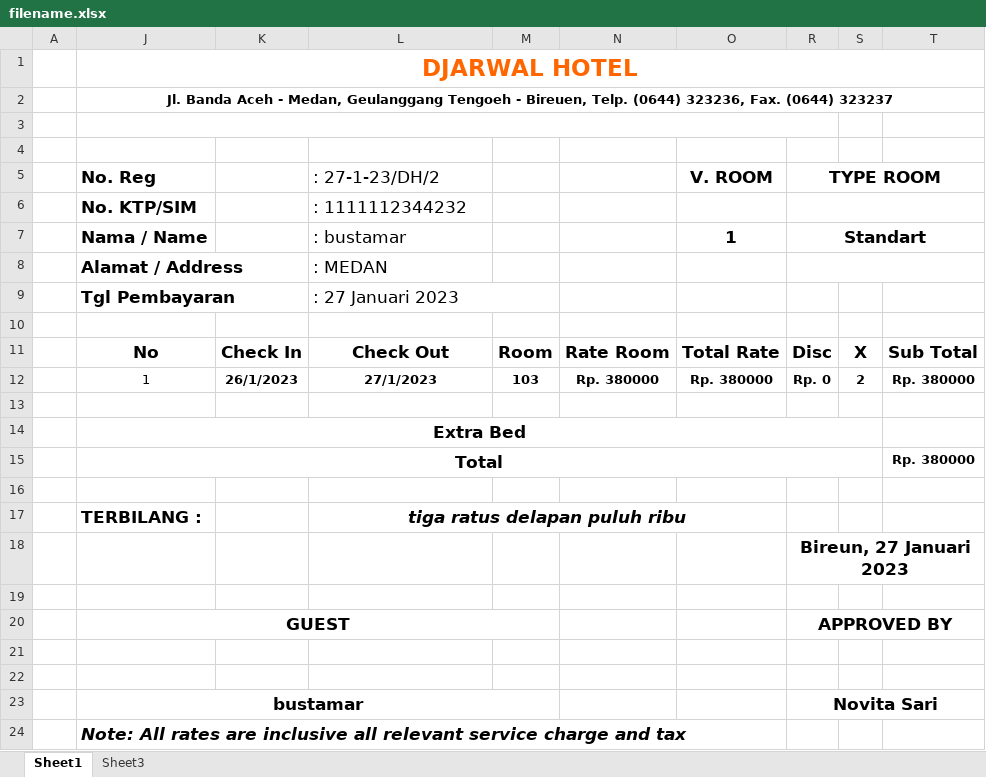
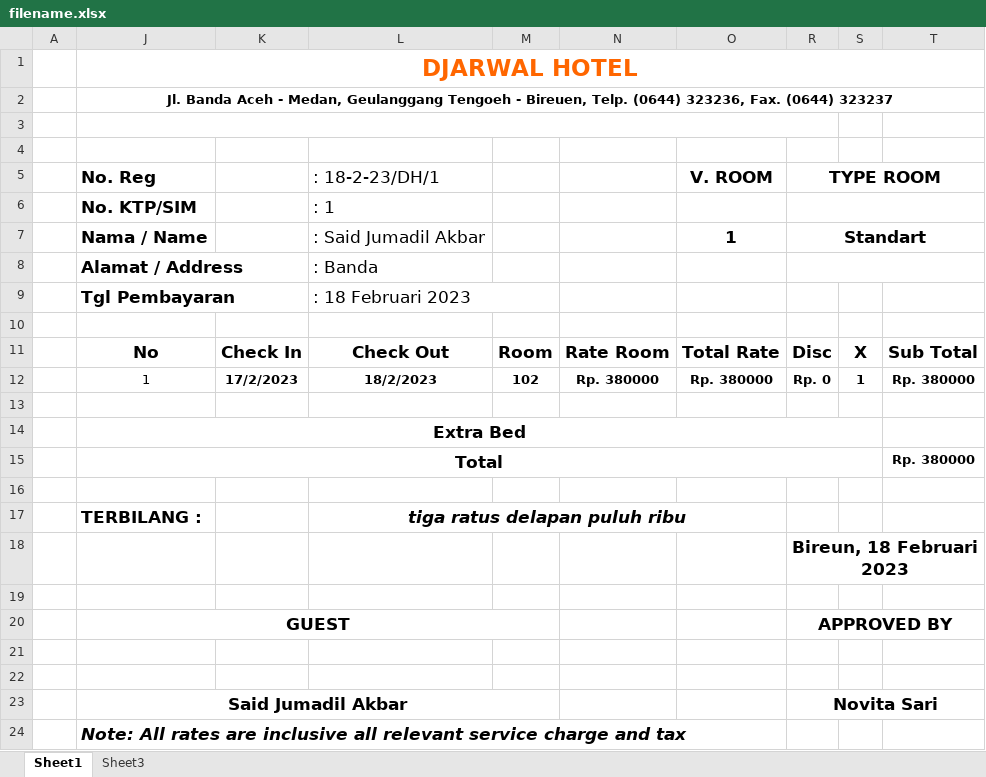
Before and after one commit to saidjumadil/Hotel.in, an Excel workbook: public/uploads/filename.xlsx, sheet Sheet1, drawn as a sheet; values as stored, in another font and other column widths than the file's, no borders; charts and pictures not drawn; the diff names each change by its address in the sheet, - before the commit and + after, or states it on an @@ line.

```diff
--- a/public/uploads/filename.xlsx (sheet Sheet1)
+++ b/public/uploads/filename.xlsx (sheet Sheet1)
-L5: : 27-1-23/DH/2
+L5: : 18-2-23/DH/1
-L6 (: 18-2-23/DH/1): : 1111112344232
+L6 (: 18-2-23/DH/1): : 1
-L7 (: 18-2-23/DH/1): : bustamar
+L7 (: 18-2-23/DH/1): : Said Jumadil Akbar
-L8 (: 18-2-23/DH/1): : MEDAN
+L8 (: 18-2-23/DH/1): : Banda
-L9 (: 18-2-23/DH/1): : 27 Januari 2023
+L9 (: 18-2-23/DH/1): : 18 Februari 2023
-K12: 26/1/2023
+K12: 17/2/2023
-L12 (: 18-2-23/DH/1): 27/1/2023
+L12 (: 18-2-23/DH/1): 18/2/2023
-M12: 103
+M12: 102
-S12: 2
+S12: 1
-R18 (TYPE ROOM): Bireun, 27 Januari 2023
+R18 (TYPE ROOM): Bireun, 18 Februari 2023
-J23 (No. Reg): bustamar
+J23 (No. Reg): Said Jumadil Akbar
```
Also changed, not shown: public/uploads/rekap.xlsx, 3 other files.
